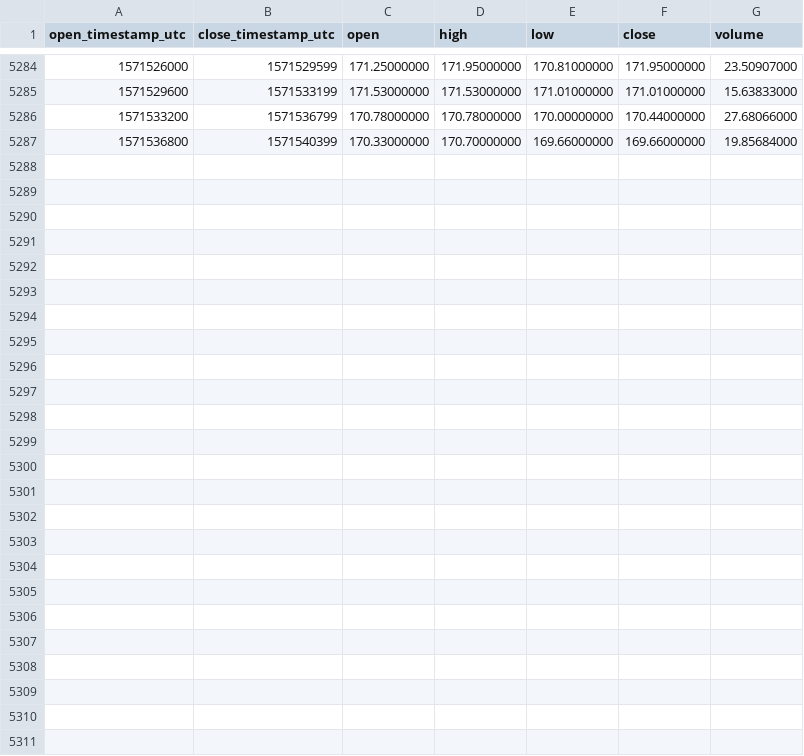
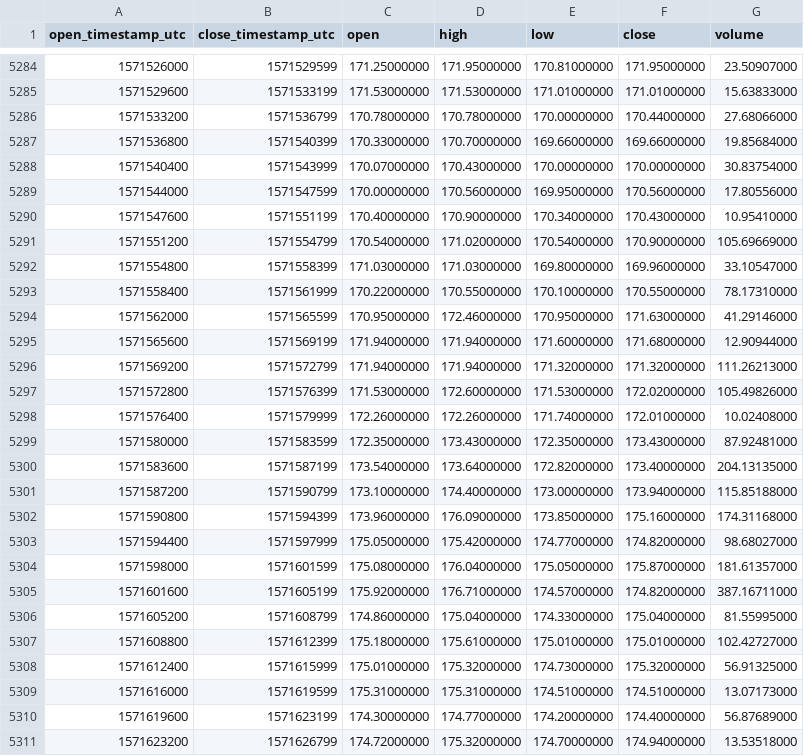
Before and after one commit to cryptobigbro/binance-ETHTUSD, a CSV file: binance-ETHTUSD-1h.csv, drawn as a sheet; only a part is shown, gaps mark what is left out.

Commit message:
Update OHLCV data.

```diff
--- a/binance-ETHTUSD-1h.csv
+++ b/binance-ETHTUSD-1h.csv
@@ -5287 +5287,25 @@ open_timestamp_utc,close_timestamp_utc,open,high,low,close,volume
 1571536800,1571540399,170.33000000,170.70000000,169.66000000,169.66000000,19.85684000
+1571540400,1571543999,170.07000000,170.43000000,170.00000000,170.00000000,30.83754000
+1571544000,1571547599,170.00000000,170.56000000,169.95000000,170.56000000,17.80556000
+1571547600,1571551199,170.40000000,170.90000000,170.34000000,170.43000000,10.95410000
+1571551200,1571554799,170.54000000,171.02000000,170.54000000,170.90000000,105.69669000
+1571554800,1571558399,171.03000000,171.03000000,169.80000000,169.96000000,33.10547000
+1571558400,1571561999,170.22000000,170.55000000,170.10000000,170.55000000,78.17310000
+1571562000,1571565599,170.95000000,172.46000000,170.95000000,171.63000000,41.29146000
+1571565600,1571569199,171.94000000,171.94000000,171.60000000,171.68000000,12.90944000
+1571569200,1571572799,171.94000000,171.94000000,171.32000000,171.32000000,111.26213000
+1571572800,1571576399,171.53000000,172.60000000,171.53000000,172.02000000,105.49826000
+1571576400,1571579999,172.26000000,172.26000000,171.74000000,172.01000000,10.02408000
+1571580000,1571583599,172.35000000,173.43000000,172.35000000,173.43000000,87.92481000
+1571583600,1571587199,173.54000000,173.64000000,172.82000000,173.40000000,204.13135000
+1571587200,1571590799,173.10000000,174.40000000,173.00000000,173.94000000,115.85188000
+1571590800,1571594399,173.96000000,176.09000000,173.85000000,175.16000000,174.31168000
+1571594400,1571597999,175.05000000,175.42000000,174.77000000,174.82000000,98.68027000
+1571598000,1571601599,175.08000000,176.04000000,175.05000000,175.87000000,181.61357000
+1571601600,1571605199,175.92000000,176.71000000,174.57000000,174.82000000,387.16711000
+1571605200,1571608799,174.86000000,175.04000000,174.33000000,175.04000000,81.55995000
+1571608800,1571612399,175.18000000,175.61000000,175.01000000,175.01000000,102.42727000
+1571612400,1571615999,175.01000000,175.32000000,174.73000000,175.32000000,56.91325000
+1571616000,1571619599,175.31000000,175.31000000,174.51000000,174.51000000,13.07173000
+1571619600,1571623199,174.30000000,174.77000000,174.20000000,174.40000000,56.87689000
+1571623200,1571626799,174.72000000,175.32000000,174.70000000,174.94000000,13.53518000
```
Also changed, not shown: binance-ETHTUSD-1d.csv.
